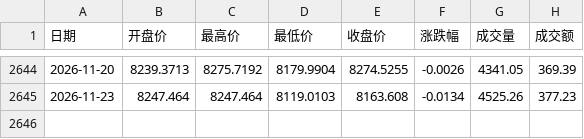
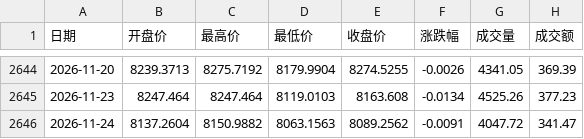
Before and after one commit to zeraray929418798/china-index-compass, a CSV file: data/raw/tr_480081.csv, drawn as a sheet; only a part is shown, gaps mark what is left out; the diff names each change by its address in the sheet, - before the commit and + after, or states it on an @@ line.

```diff
--- a/data/raw/tr_480081.csv
+++ b/data/raw/tr_480081.csv
+row 2646: 2026-11-24 | 8137.2604 | 8150.9882 | 8063.1563 | 8089.2562 | -0.0091 | 4047.72 | 341.47
```
Also changed, not shown: data/raw/000300.csv, data/raw/000922.csv, 19 other files.
